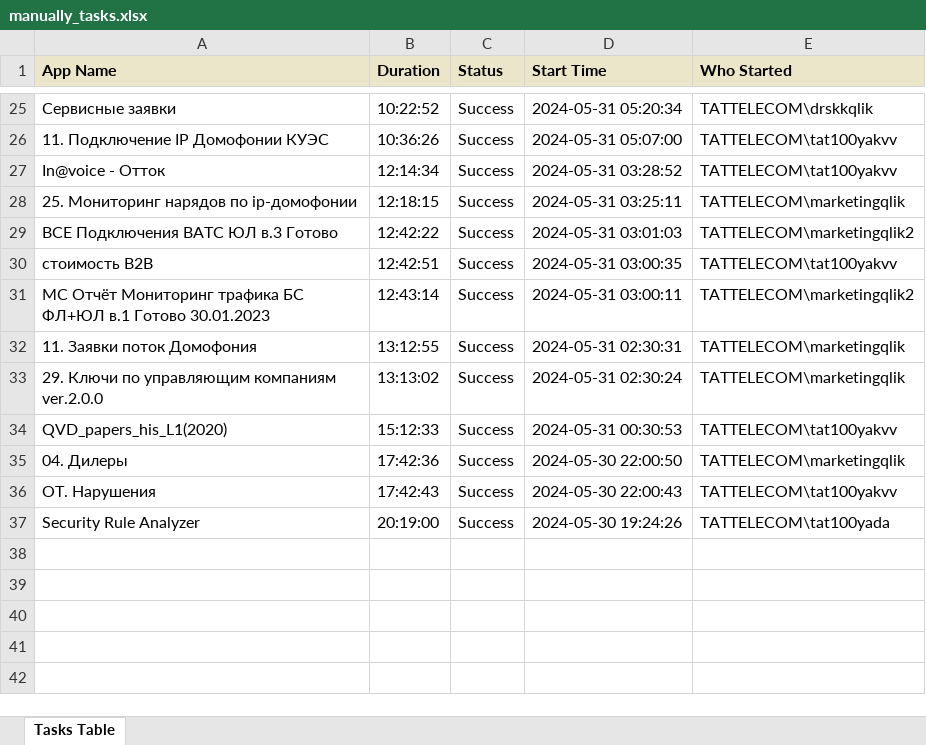
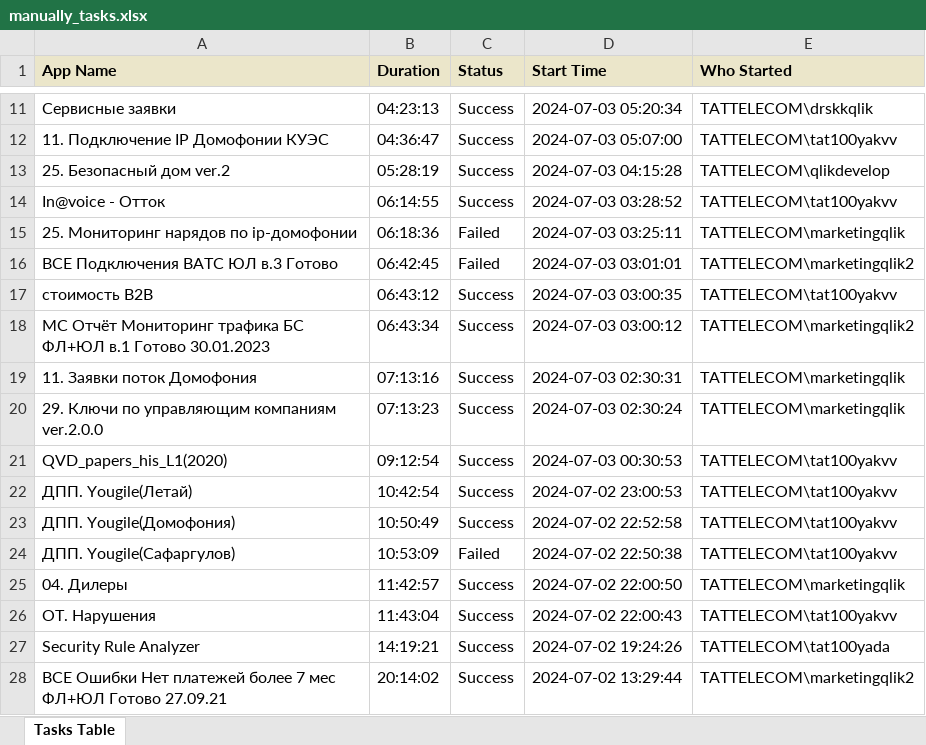
Before and after one commit to mastersurv/dakd_bot, an Excel workbook: manually_tasks.xlsx, sheet Tasks Table, drawn as a sheet; only a part is shown, gaps mark what is left out; values as stored, in another font and other column widths than the file's, no borders; addresses are those after the commit; the diff covers the shown part only; the diff names each change by its address in the sheet, - before the commit and + after, or states it on an @@ line.

```diff
--- a/manually_tasks.xlsx (sheet Tasks Table)
+++ b/manually_tasks.xlsx (sheet Tasks Table)
-B11 (Duration): 10:22:52
+B11 (Duration): 04:23:13
-D11 (Start Time): 2024-05-31 05:20:34
+D11 (Start Time): 2024-07-03 05:20:34
-B12 (Duration): 10:36:26
+B12 (Duration): 04:36:47
-D12 (Start Time): 2024-05-31 05:07:00
+D12 (Start Time): 2024-07-03 05:07:00
+row 13: 25. Безопасный дом ver.2 | 05:28:19 | Success | 2024-07-03 04:15:28 | TATTELECOM\qlikdevelop
-B14 (Duration): 12:14:34
+B14 (Duration): 06:14:55
-D14 (Start Time): 2024-05-31 03:28:52
+D14 (Start Time): 2024-07-03 03:28:52
-B15 (Duration): 12:18:15
+B15 (Duration): 06:18:36
-C15:C16 (Status): Success
+C15:C16 (Status): Failed
-D15 (Start Time): 2024-05-31 03:25:11
+D15 (Start Time): 2024-07-03 03:25:11
-B16 (Duration): 12:42:22
+B16 (Duration): 06:42:45
-D16 (Start Time): 2024-05-31 03:01:03
+D16 (Start Time): 2024-07-03 03:01:01
-B17 (Duration): 12:42:51
+B17 (Duration): 06:43:12
-D17 (Start Time): 2024-05-31 03:00:35
+D17 (Start Time): 2024-07-03 03:00:35
-B18 (Duration): 12:43:14
+B18 (Duration): 06:43:34
-D18 (Start Time): 2024-05-31 03:00:11
+D18 (Start Time): 2024-07-03 03:00:12
-B19 (Duration): 13:12:55
+B19 (Duration): 07:13:16
-D19 (Start Time): 2024-05-31 02:30:31
+D19 (Start Time): 2024-07-03 02:30:31
-B20 (Duration): 13:13:02
+B20 (Duration): 07:13:23
-D20 (Start Time): 2024-05-31 02:30:24
+D20 (Start Time): 2024-07-03 02:30:24
-B21 (Duration): 15:12:33
+B21 (Duration): 09:12:54
-D21 (Start Time): 2024-05-31 00:30:53
+D21 (Start Time): 2024-07-03 00:30:53
+row 22: ДПП. Yougile(Летай) | 10:42:54 | Success | 2024-07-02 23:00:53 | TATTELECOM\tat100yakvv
+row 23: ДПП. Yougile(Домофония) | 10:50:49 | Success | 2024-07-02 22:52:58 | TATTELECOM\tat100yakvv
+row 24: ДПП. Yougile(Сафаргулов) | 10:53:09 | Failed | 2024-07-02 22:50:38 | TATTELECOM\tat100yakvv
-B25 (Duration): 17:42:36
+B25 (Duration): 11:42:57
-D25 (Start Time): 2024-05-30 22:00:50
+D25 (Start Time): 2024-07-02 22:00:50
-B26 (Duration): 17:42:43
+B26 (Duration): 11:43:04
-D26 (Start Time): 2024-05-30 22:00:43
+D26 (Start Time): 2024-07-02 22:00:43
-B27 (Duration): 20:19:00
+B27 (Duration): 14:19:21
-D27 (Start Time): 2024-05-30 19:24:26
+D27 (Start Time): 2024-07-02 19:24:26
+row 28: ВСЕ Ошибки Нет платежей более 7 мес ФЛ+ЮЛ Готово 27.09.21 | 20:14:02 | Success | 2024-07-02 13:29:44 | TATTELECOM\marketingqlik2
```
Also changed, not shown: 1 added row, 15 removed rows and 17 edited cells elsewhere in this sheet, aborted_tasks.xlsx, success_tasks.xlsx, 4 other files.
